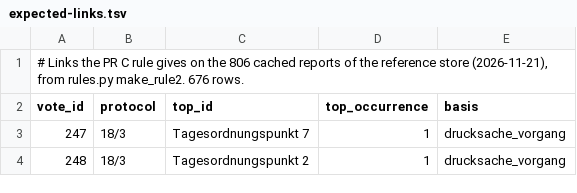
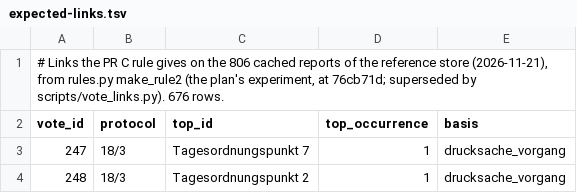
Before and after one commit to LucaAlv/poliwatch, a TSV file: docs/plans/vote-pr-c/expected-links.tsv, drawn as a sheet; only a part is shown.

```diff
--- a/docs/plans/vote-pr-c/expected-links.tsv
+++ b/docs/plans/vote-pr-c/expected-links.tsv
@@ -1,2 +1,2 @@
-# Links the PR C rule gives on the 806 cached reports of the reference store (2026-11-21), from rules.py make_rule2. 676 rows.
+# Links the PR C rule gives on the 806 cached reports of the reference store (2026-11-21), from rules.py make_rule2 (the plan's experiment, at 76cb71d; superseded by scripts/vote_links.py). 676 rows.
 vote_id	protocol	top_id	top_occurrence	basis
```
Also changed, not shown: 5 other files.
